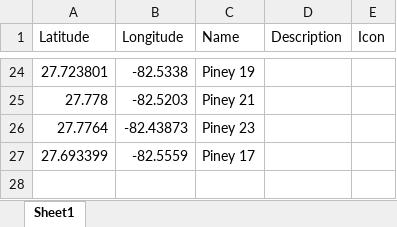
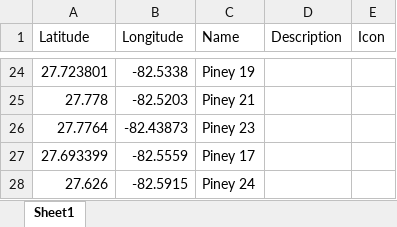
Before and after one commit to tbep-tech/piney-point, an Excel workbook: data/raw/FLDEP.xlsx, sheet Sheet1, drawn as a sheet; only a part is shown, gaps mark what is left out; values as stored, in another font and other column widths than the file's, no borders; the diff names each change by its address in the sheet, - before the commit and + after, or states it on an @@ line.

Commit message:
updated fldep 2022 data, removing dup epchc data

```diff
--- a/data/raw/FLDEP.xlsx (sheet Sheet1)
+++ b/data/raw/FLDEP.xlsx (sheet Sheet1)
+row 28: 27.626 | -82.5915 | Piney 24
```
Also changed, not shown: 7 other files.
